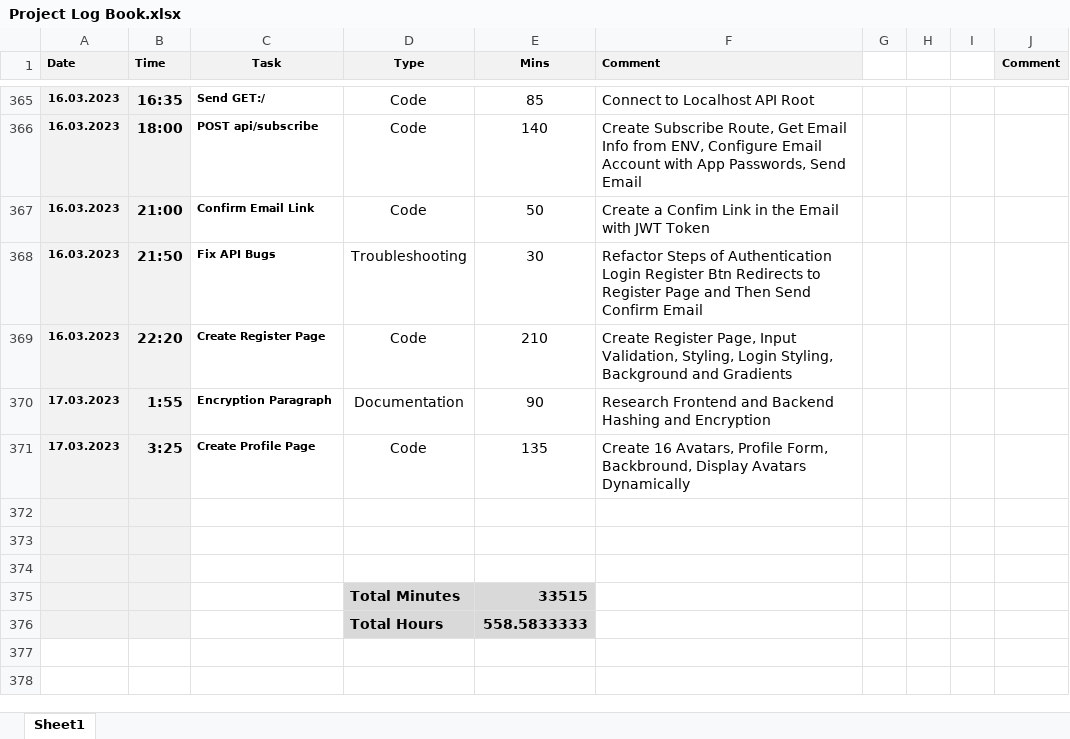
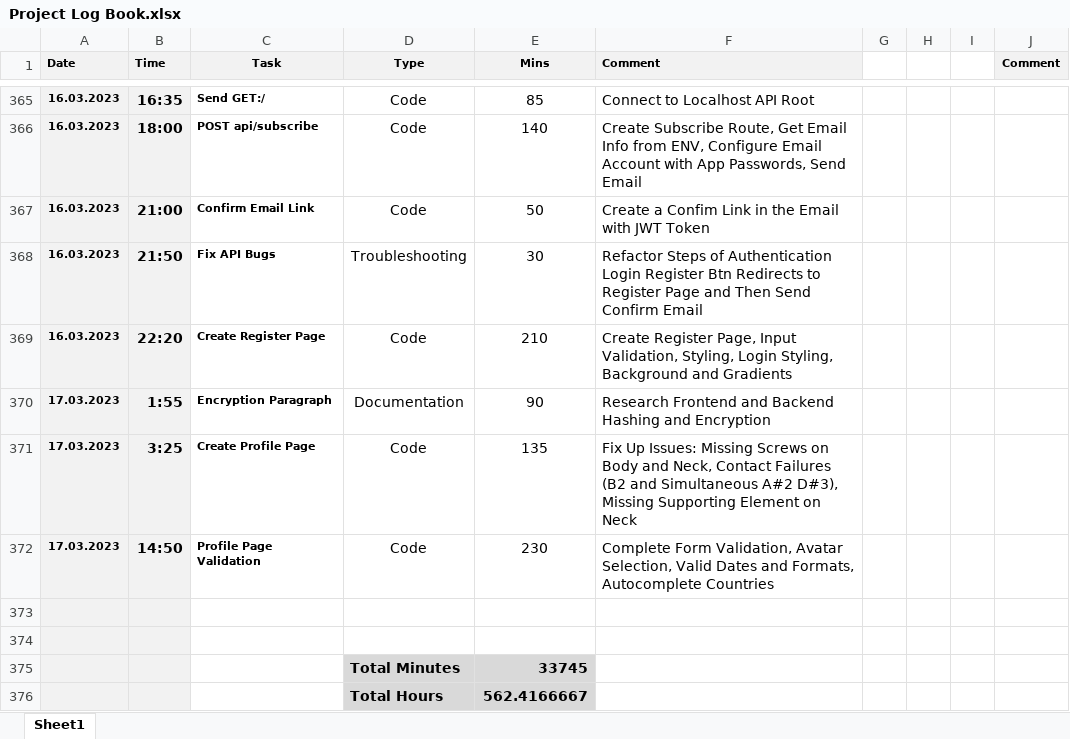
Before and after one commit to tschiboka/RiffMaster, an Excel workbook: Documentation/Project Log Book.xlsx, sheet Sheet1, drawn as a sheet; only a part is shown, gaps mark what is left out; values as stored, in another font and other column widths than the file's, no borders; removed rows and columns are numbered as before the commit, all else as after; the diff names each change by its address in the sheet, - before the commit and + after, or states it on an @@ line.

Commit message:
Profile Input Validation

```diff
--- a/Documentation/Project Log Book.xlsx (sheet Sheet1)
+++ b/Documentation/Project Log Book.xlsx (sheet Sheet1)
-F371 (Comment): Create 16 Avatars, Profile Form, Backbround, Display Avatars Dynamically
+F371 (Comment): Fix Up Issues: Missing Screws on Body and Neck, Contact Failures (B2 and Simultaneous A#2 D#3), Missing Supporting Element on Neck
+row 372: 17.03.2023 | 14:50 | Profile Page Validation | Code | 230 | Complete Form Validation, Avatar Selection, Valid Dates and Formats, Autocomplete Countries
-row 375: (empty)
+row 375:  |  |  | Total Minutes | 33745
-D375:E375 fill: none
+D375:E375 fill: #D9D9D9
-row 375:  |  |  | Total Minutes | 33515
-E376 (Mins): 558.5833333
+E376 (Mins): 562.4166667
```
Also changed, not shown: 10 other files.
